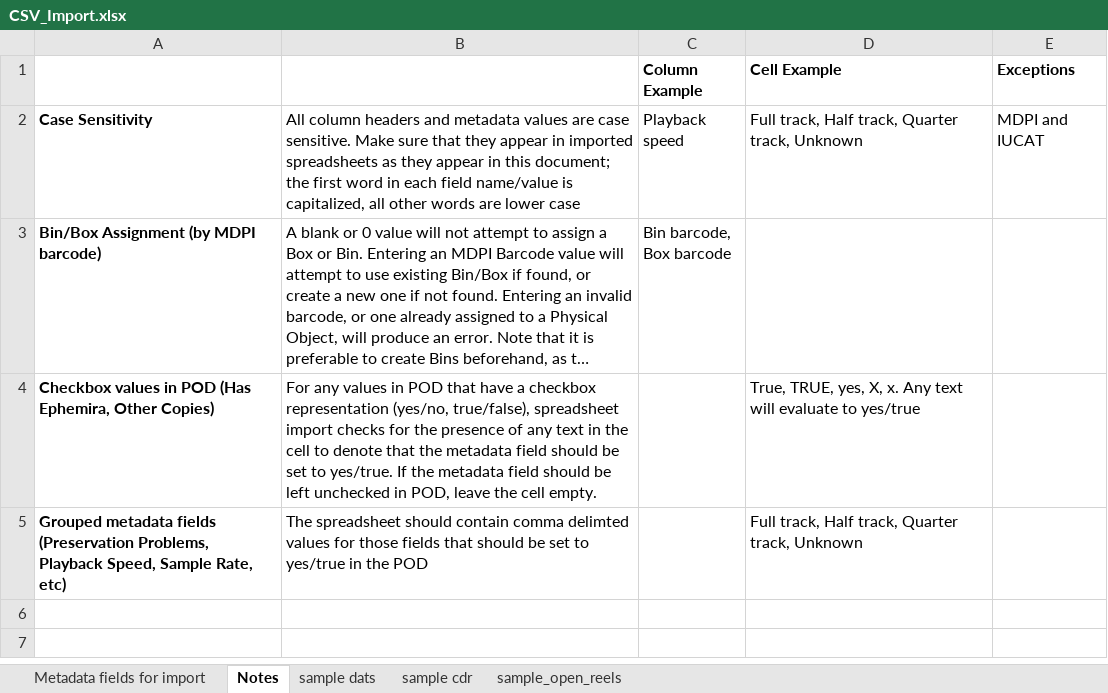
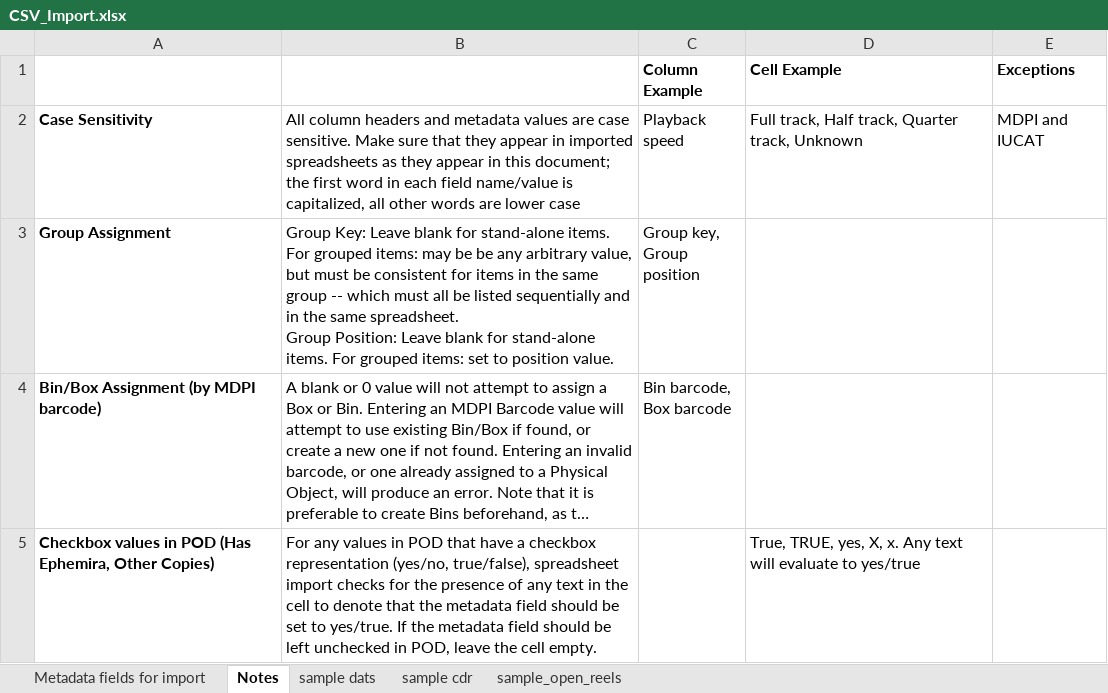
Before and after one commit to jaalbrec/physical_object_database, an Excel workbook: public/CSV_Import.xlsx, sheet Notes, drawn as a sheet; only a part is shown; the shorter side is filled out with more unchanged rows; long unchanged cells end in …; values as stored, in another font and other column widths than the file's, no borders; ↵ is a line break in a cell; the diff names each change by its address in the sheet, - before the commit and + after, or states it on an @@ line.

```diff
--- a/public/CSV_Import.xlsx (sheet Notes)
+++ b/public/CSV_Import.xlsx (sheet Notes)
+row 3: Group Assignment | Group Key: Leave blank for stand-alone items. For grouped items: may be be any arbitrary value, but must be consistent for items in the same group -- which must all be listed sequentially and in the same spreadsheet. ↵ Group Position: Leave blank for stand-alone items. For grouped items: set to position value. | Group key, ↵ Group position
```
Also changed, not shown: sheet sample dats, sheet sample cdr, sheet sample_open_reels, sheet Metadata fields for import.
